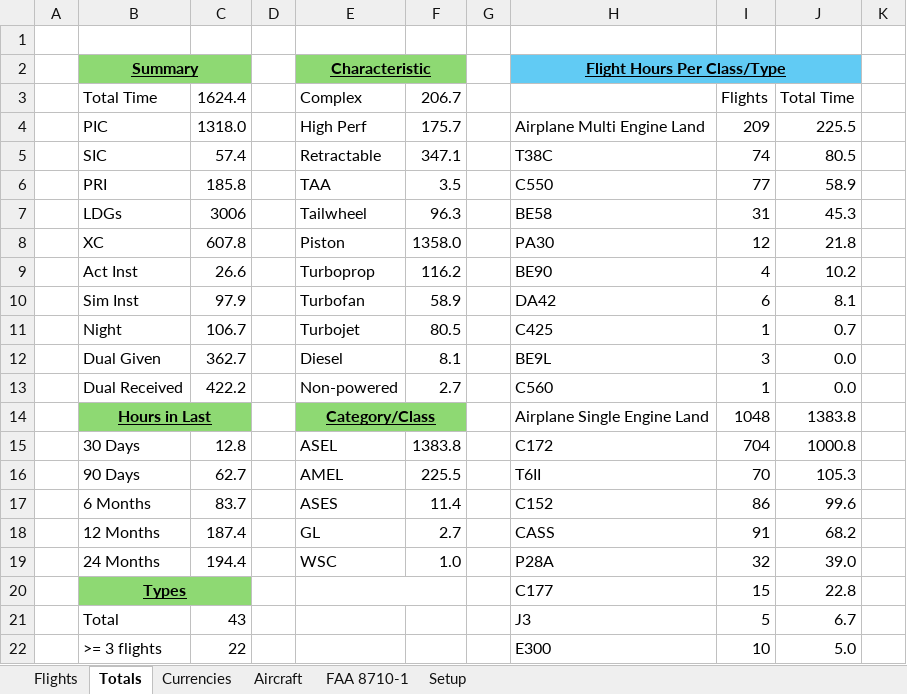
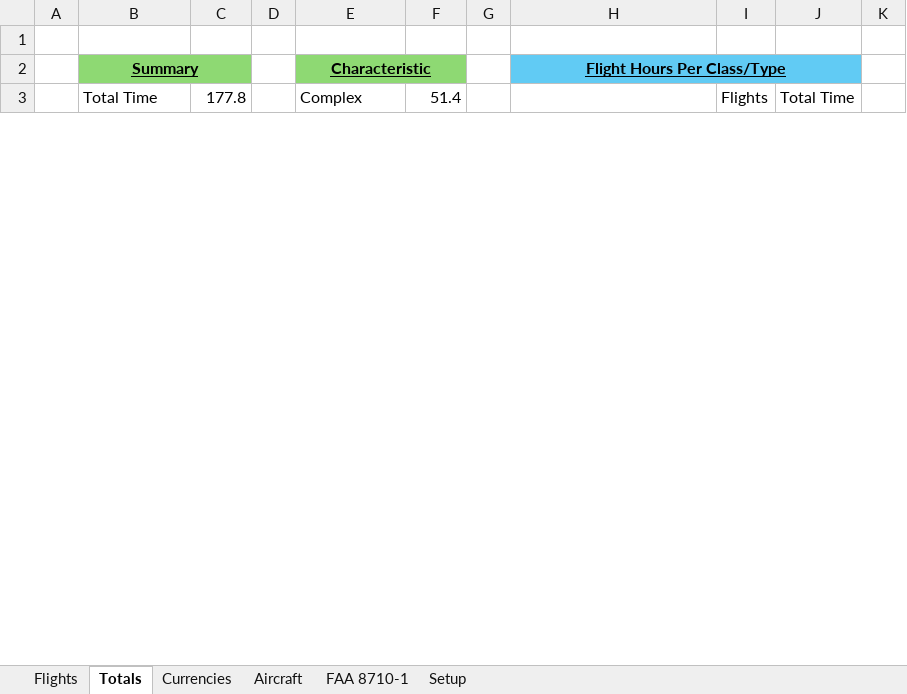
Before and after one commit to jipo9/pilotlogbook, an Excel workbook: Logbook_Template.xlsm, sheet Totals, drawn as a sheet; only a part is shown; values as stored, in another font and other column widths than the file's, no borders; charts and pictures not drawn; removed rows and columns are numbered as before the commit, all else as after; the diff covers the shown part only; the diff names each change by its address in the sheet, - before the commit and + after, or states it on an @@ line.

Commit message:
Updated flight review currency logic and added fake flights for demo

```diff
--- a/Logbook_Template.xlsm (sheet Totals)
+++ b/Logbook_Template.xlsm (sheet Totals)
-C3: 1624.4
+C3: 177.8
-F3: 206.7
+F3: 51.4
-row 4:  | PIC | 1318.0 |  | High Perf | 175.7 |  | Airplane Multi Engine Land | 209 | 225.5
-row 5:  | SIC | 57.4 |  | Retractable | 347.1 |  | T38C | 74 | 80.5
-row 6:  | PRI | 185.8 |  | TAA | 3.5 |  | C550 | 77 | 58.9
-row 7:  | LDGs | 3006 |  | Tailwheel | 96.3 |  | BE58 | 31 | 45.3
-row 8:  | XC | 607.8 |  | Piston | 1358.0 |  | PA30 | 12 | 21.8
-row 9:  | Act Inst | 26.6 |  | Turboprop | 116.2 |  | BE90 | 4 | 10.2
-row 10:  | Sim Inst | 97.9 |  | Turbofan | 58.9 |  | DA42 | 6 | 8.1
-row 11:  | Night | 106.7 |  | Turbojet | 80.5 |  | C425 | 1 | 0.7
-row 12:  | Dual Given | 362.7 |  | Diesel | 8.1 |  | BE9L | 3 | 0.0
-row 13:  | Dual Received | 422.2 |  | Non-powered | 2.7 |  | C560 | 1 | 0.0
-row 14:  | Hours in Last |  |  | Category/Class |  |  | Airplane Single Engine Land | 1048 | 1383.8
-row 15:  | 30 Days | 12.8 |  | ASEL | 1383.8 |  | C172 | 704 | 1000.8
-row 16:  | 90 Days | 62.7 |  | AMEL | 225.5 |  | T6II | 70 | 105.3
-row 17:  | 6 Months | 83.7 |  | ASES | 11.4 |  | C152 | 86 | 99.6
-row 18:  | 12 Months | 187.4 |  | GL | 2.7 |  | CASS | 91 | 68.2
-row 19:  | 24 Months | 194.4 |  | WSC | 1.0 |  | P28A | 32 | 39.0
-row 20:  | Types |  |  |  |  |  | C177 | 15 | 22.8
-row 21:  | Total | 43 |  |  |  |  | J3 | 5 | 6.7
-row 22:  | >= 3 flights | 22 |  |  |  |  | E300 | 10 | 5.0
```
Also changed, not shown: 20 added rows and 26 removed rows elsewhere in this sheet, sheet Flights, sheet Aircraft, sheet FAA 8710-1, sheet Currencies, hidden cells, charts or pictures.
